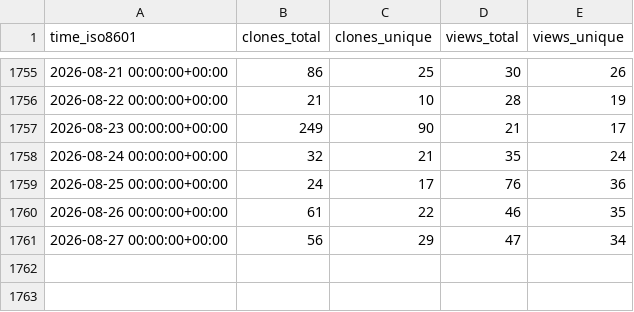
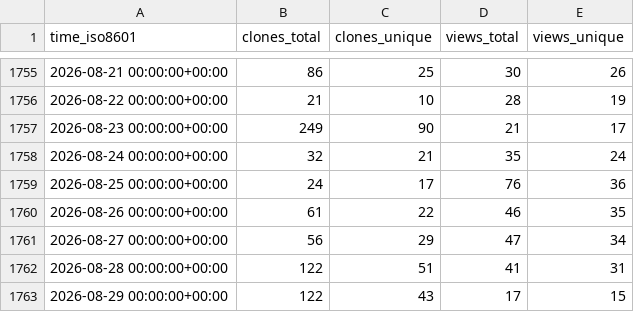
Before and after one commit to gitblit-org/github-stats, a CSV file: gitblit-org/gitblit/ghrs-data/views_clones_aggregate.csv, drawn as a sheet; only a part is shown, gaps mark what is left out.

```diff
--- a/gitblit-org/gitblit/ghrs-data/views_clones_aggregate.csv
+++ b/gitblit-org/gitblit/ghrs-data/views_clones_aggregate.csv
@@ -1761 +1761,3 @@ time_iso8601,clones_total,clones_unique,views_total,views_unique
 2026-08-27 00:00:00+00:00,56,29,47,34
+2026-08-28 00:00:00+00:00,122,51,41,31
+2026-08-29 00:00:00+00:00,122,43,17,15
```
Also changed, not shown: 1 other file.
